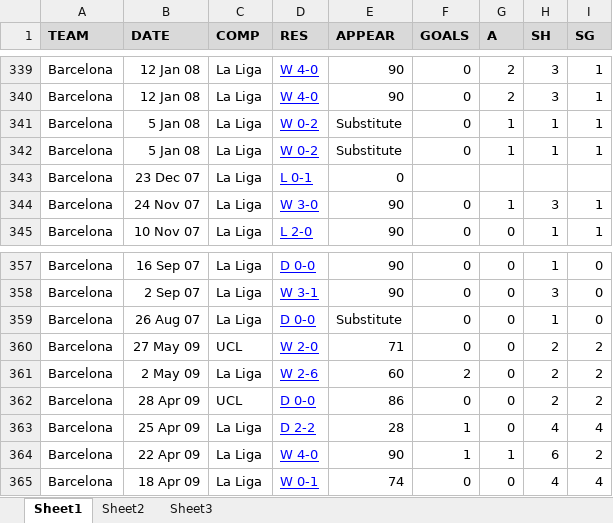
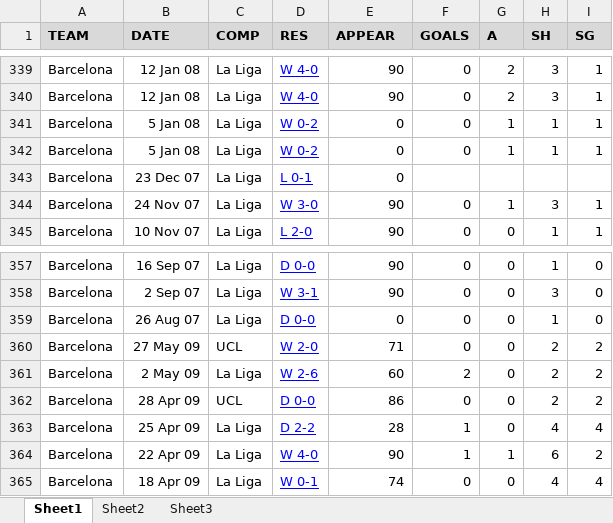
Before and after one commit to ParardhaKumar/Football-Analytics, an Excel workbook: Player Database/ThierryHenry.xlsx, sheet Sheet1, drawn as a sheet; only a part is shown, gaps mark what is left out; values as stored, in another font and other column widths than the file's, no borders; the diff names each change by its address in the sheet, - before the commit and + after, or states it on an @@ line.

```diff
--- a/Player Database/ThierryHenry.xlsx (sheet Sheet1)
+++ b/Player Database/ThierryHenry.xlsx (sheet Sheet1)
-E341:E342 (APPEAR): Substitute
+E341:E342 (APPEAR): 0
-E359 (APPEAR): Substitute
+E359 (APPEAR): 0
```
Also changed, not shown: Player Database/Kaka.xlsx, Player Database/Messi.xlsx, 19 other files.
